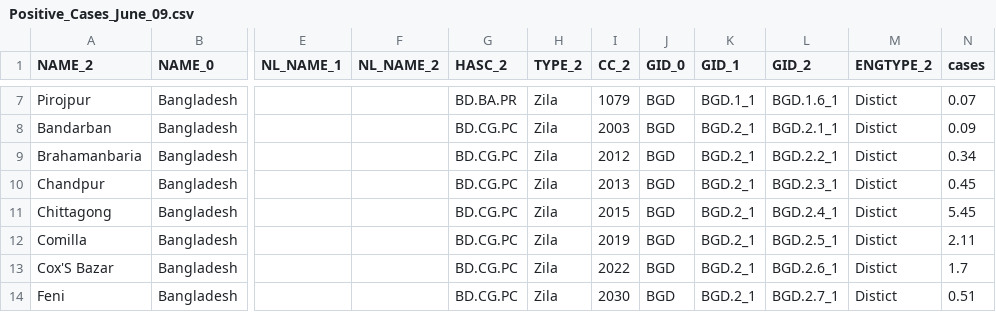
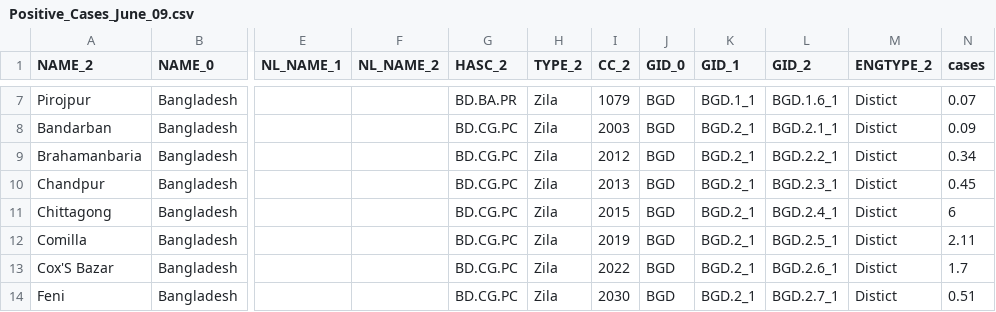
Before and after one commit to SaifuzzamanME/Covid19BD, a CSV file: Positive_Cases_June_09.csv, drawn as a sheet; only a part is shown, gaps mark what is left out; the diff names each change by its address in the sheet, - before the commit and + after, or states it on an @@ line.

Commit message:
Update Positive_Cases_June_09.csv

```diff
--- a/Positive_Cases_June_09.csv
+++ b/Positive_Cases_June_09.csv
-N11 (cases): 5.45
+N11 (cases): 6
```
